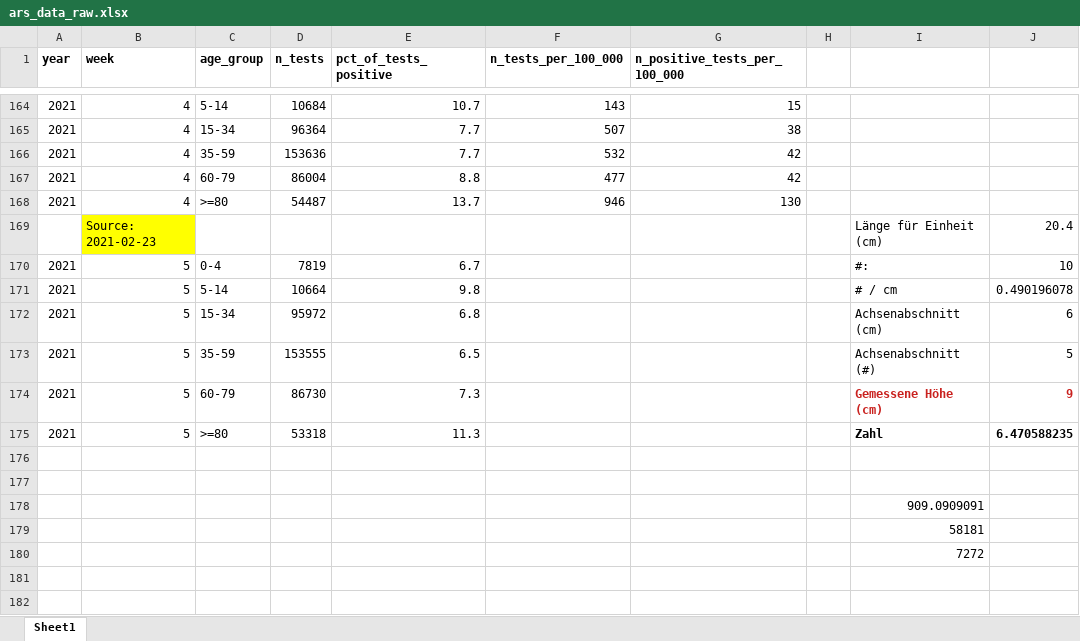
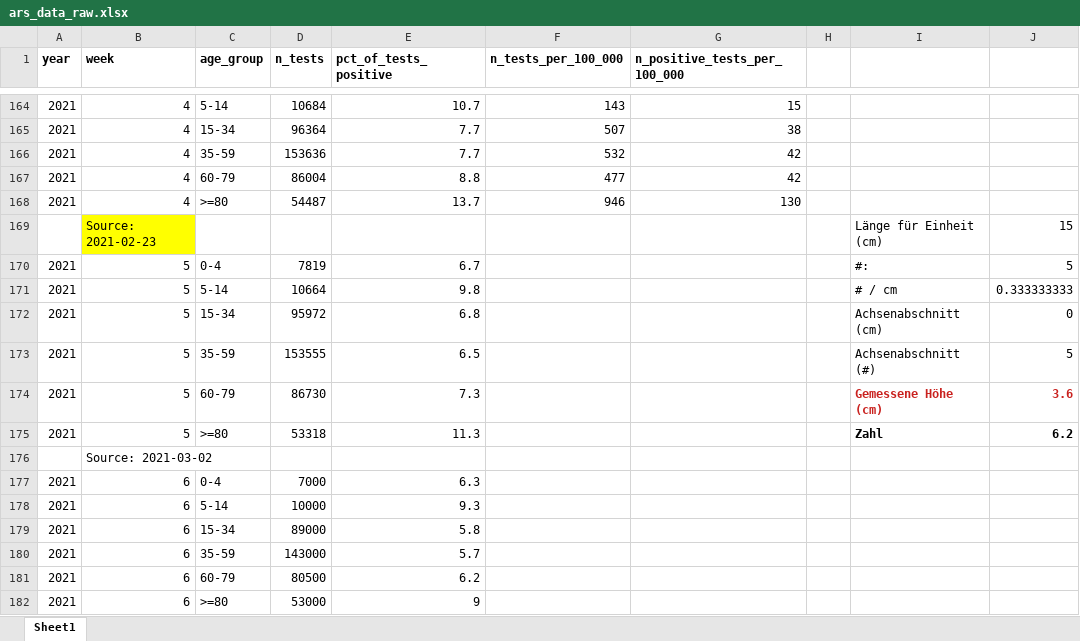
Before and after one commit to covid-19-impact-lab/sid-germany, an Excel workbook: src/original_data/testing/ars_data_raw.xlsx, sheet Sheet1, drawn as a sheet; only a part is shown, gaps mark what is left out; values as stored, in another font and other column widths than the file's, no borders; removed rows and columns are numbered as before the commit, all else as after; the diff names each change by its address in the sheet, - before the commit and + after, or states it on an @@ line.

Commit message:
Update ARS data.

```diff
--- a/src/original_data/testing/ars_data_raw.xlsx (sheet Sheet1)
+++ b/src/original_data/testing/ars_data_raw.xlsx (sheet Sheet1)
-J169: 20.4
+J169: 15
-J170: 10
+J170: 5
-J171: 0.490196078
+J171: 0.333333333
-J172: 6
+J172: 0
-J174: 9
+J174: 3.6
-J175: 6.470588235
+J175: 6.2
-B176 (week): (empty)
+B176 (week): Source: 2021-03-02
-row 177: (empty)
+row 177: 2021 | 6 | 0-4 | 7000 | 6.3
-row 178:  |  |  |  |  |  |  |  | 909.0909091
-row 179:  |  |  |  |  |  |  |  | 58181
-row 180:  |  |  |  |  |  |  |  | 7272
+row 178: 2021 | 6 | 5-14 | 10000 | 9.3
+row 179: 2021 | 6 | 15-34 | 89000 | 5.8
+row 180: 2021 | 6 | 35-59 | 143000 | 5.7
+row 181: 2021 | 6 | 60-79 | 80500 | 6.2
+row 182: 2021 | 6 | >=80 | 53000 | 9
```
Also changed, not shown: 1 other file.
